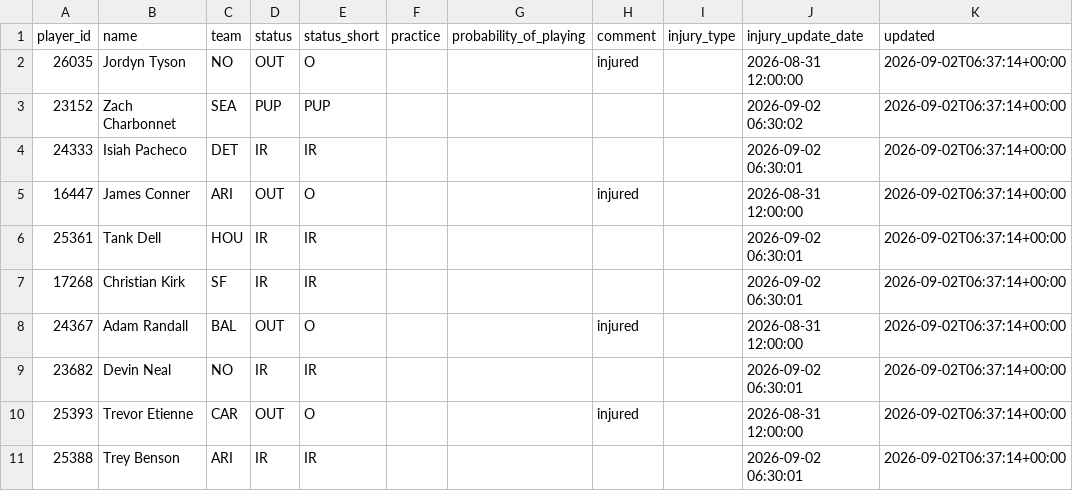
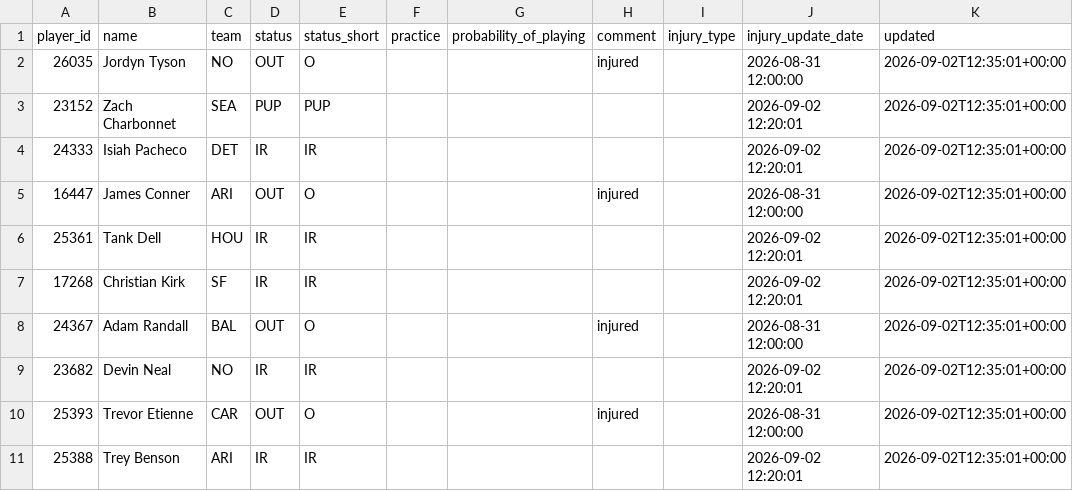
Before and after one commit to nukesim/nuke-dfs-hub, a CSV file: data/nfl_availability_current.csv, drawn as a sheet.

```diff
--- a/data/nfl_availability_current.csv
+++ b/data/nfl_availability_current.csv
@@ -1,11 +1,11 @@
 player_id,name,team,status,status_short,practice,probability_of_playing,comment,injury_type,injury_update_date,updated
-26035,Jordyn Tyson,NO,OUT,O,,,injured,,2026-08-31 12:00:00,2026-09-02T06:37:14+00:00
-23152,Zach Charbonnet,SEA,PUP,PUP,,,,,2026-09-02 06:30:02,2026-09-02T06:37:14+00:00
-24333,Isiah Pacheco,DET,IR,IR,,,,,2026-09-02 06:30:01,2026-09-02T06:37:14+00:00
-16447,James Conner,ARI,OUT,O,,,injured,,2026-08-31 12:00:00,2026-09-02T06:37:14+00:00
-25361,Tank Dell,HOU,IR,IR,,,,,2026-09-02 06:30:01,2026-09-02T06:37:14+00:00
-17268,Christian Kirk,SF,IR,IR,,,,,2026-09-02 06:30:01,2026-09-02T06:37:14+00:00
-24367,Adam Randall,BAL,OUT,O,,,injured,,2026-08-31 12:00:00,2026-09-02T06:37:14+00:00
-23682,Devin Neal,NO,IR,IR,,,,,2026-09-02 06:30:01,2026-09-02T06:37:14+00:00
-25393,Trevor Etienne,CAR,OUT,O,,,injured,,2026-08-31 12:00:00,2026-09-02T06:37:14+00:00
-25388,Trey Benson,ARI,IR,IR,,,,,2026-09-02 06:30:01,2026-09-02T06:37:14+00:00
+26035,Jordyn Tyson,NO,OUT,O,,,injured,,2026-08-31 12:00:00,2026-09-02T12:35:01+00:00
+23152,Zach Charbonnet,SEA,PUP,PUP,,,,,2026-09-02 12:20:01,2026-09-02T12:35:01+00:00
+24333,Isiah Pacheco,DET,IR,IR,,,,,2026-09-02 12:20:01,2026-09-02T12:35:01+00:00
+16447,James Conner,ARI,OUT,O,,,injured,,2026-08-31 12:00:00,2026-09-02T12:35:01+00:00
+25361,Tank Dell,HOU,IR,IR,,,,,2026-09-02 12:20:01,2026-09-02T12:35:01+00:00
+17268,Christian Kirk,SF,IR,IR,,,,,2026-09-02 12:20:01,2026-09-02T12:35:01+00:00
+24367,Adam Randall,BAL,OUT,O,,,injured,,2026-08-31 12:00:00,2026-09-02T12:35:01+00:00
+23682,Devin Neal,NO,IR,IR,,,,,2026-09-02 12:20:01,2026-09-02T12:35:01+00:00
+25393,Trevor Etienne,CAR,OUT,O,,,injured,,2026-08-31 12:00:00,2026-09-02T12:35:01+00:00
+25388,Trey Benson,ARI,IR,IR,,,,,2026-09-02 12:20:01,2026-09-02T12:35:01+00:00
```
